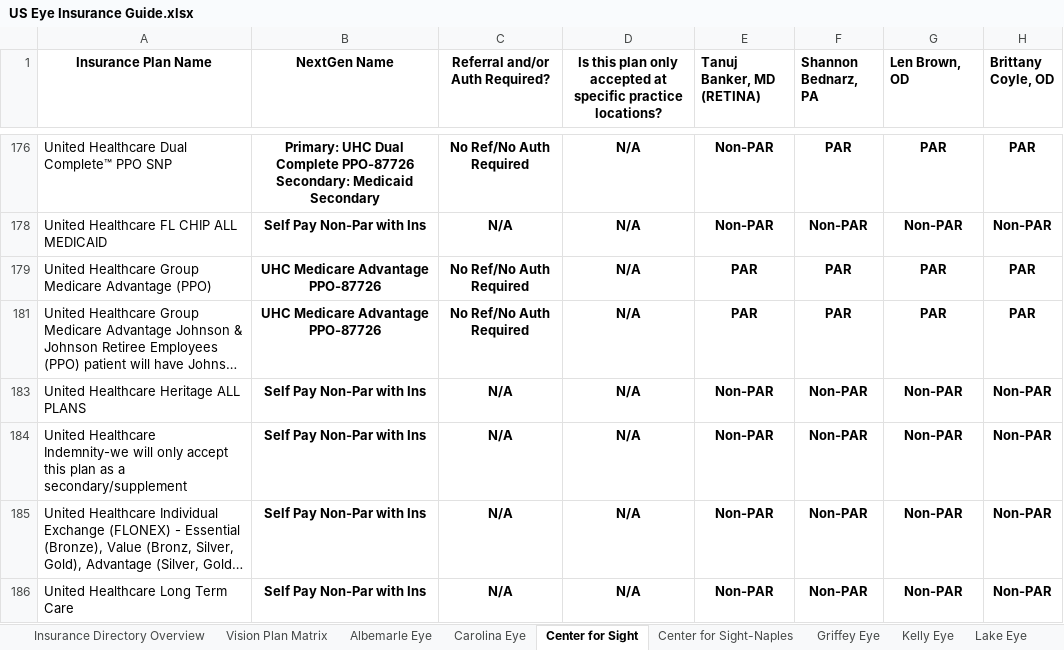
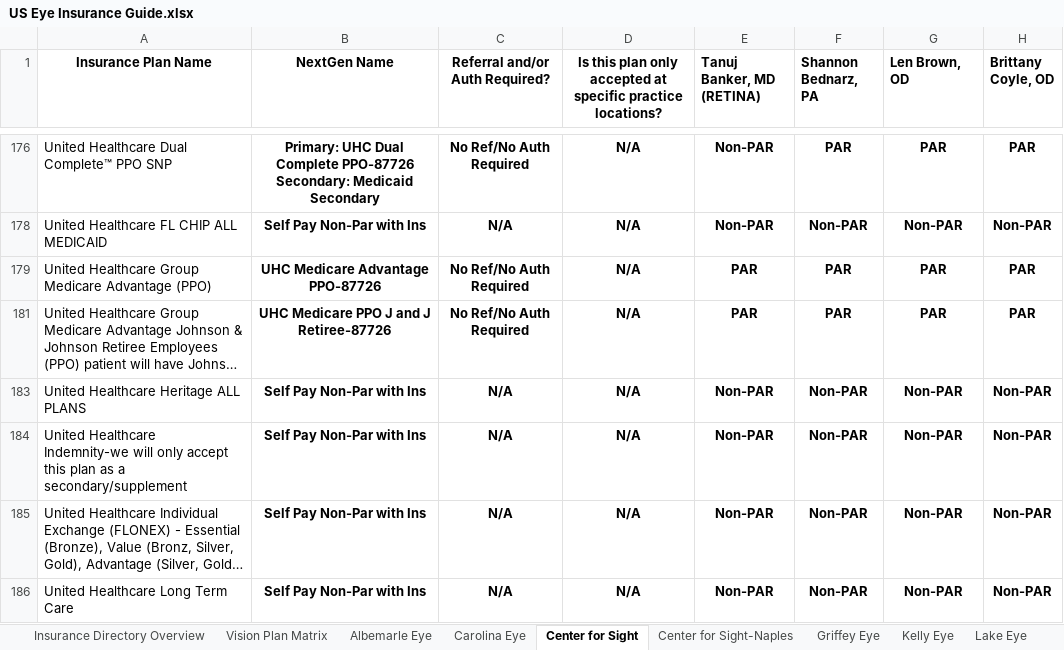
Before and after one commit to wak1616/PAC, an Excel workbook: US Eye Insurance Guide.xlsx, sheet Center for Sight, drawn as a sheet; only a part is shown, gaps mark what is left out; long unchanged cells end in …; values as stored, in another font and other column widths than the file's, no borders; conditional formats not drawn; the diff names each change by its address in the sheet, - before the commit and + after, or states it on an @@ line.

Commit message:
Add files via upload

```diff
--- a/US Eye Insurance Guide.xlsx (sheet Center for Sight)
+++ b/US Eye Insurance Guide.xlsx (sheet Center for Sight)
-B181 (NextGen Name): UHC Medicare Advantage PPO-87726
+B181 (NextGen Name): UHC Medicare PPO J and J Retiree-87726
```
